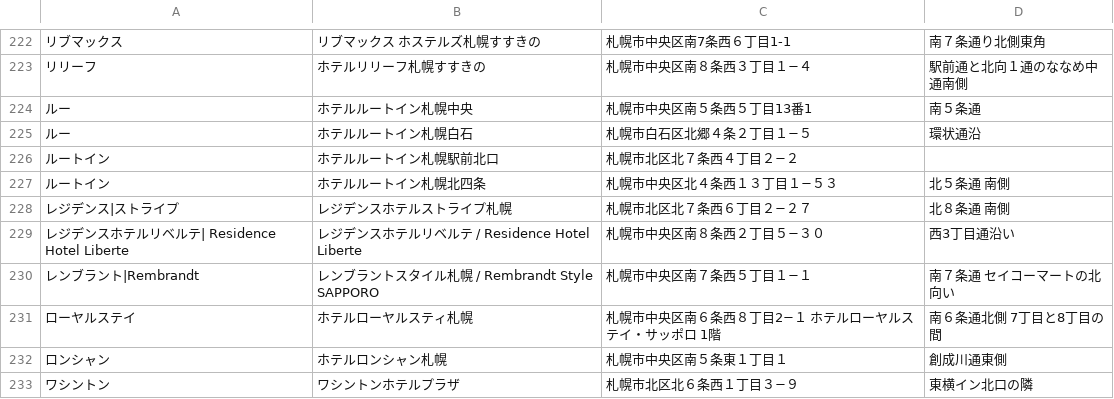
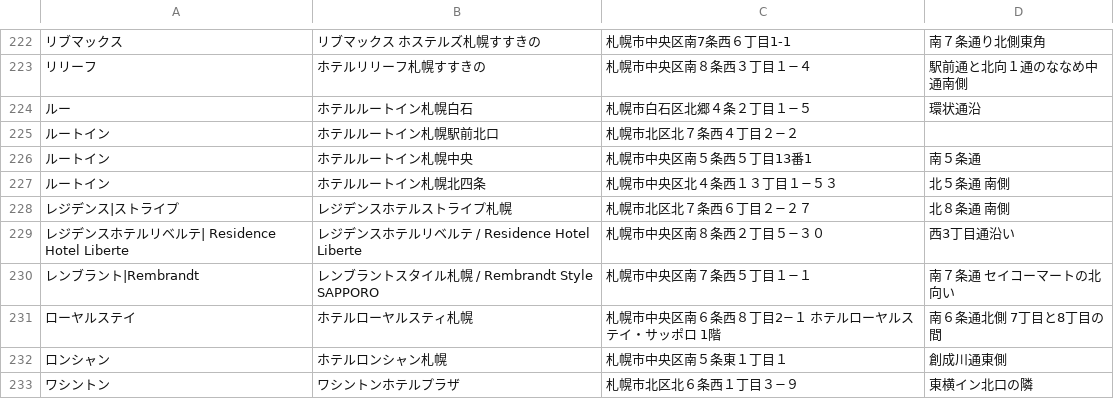
Before and after one commit to mjmu-web/sapporo_hotel_list, a CSV file: data/hotels.csv, drawn as a sheet; only a part is shown, gaps mark what is left out; removed rows and columns are numbered as before the commit, all else as after; the diff names each change by its address in the sheet, - before the commit and + after, or states it on an @@ line.

Commit message:
Update hotel from admin panel

```diff
--- a/data/hotels.csv
+++ b/data/hotels.csv
-row 224: ルー | ホテルルートイン札幌中央 | 札幌市中央区南５条西５丁目13番1 | 南５条通
+row 226: ルートイン | ホテルルートイン札幌中央 | 札幌市中央区南５条西５丁目13番1 | 南５条通
```
